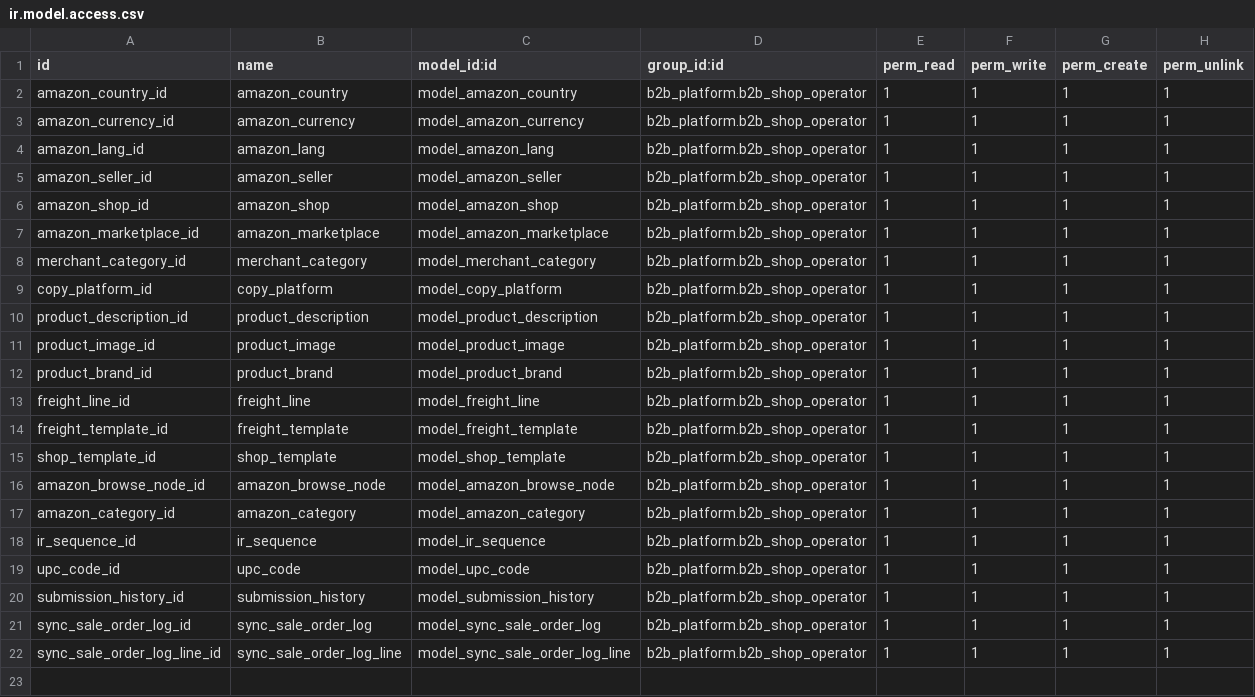
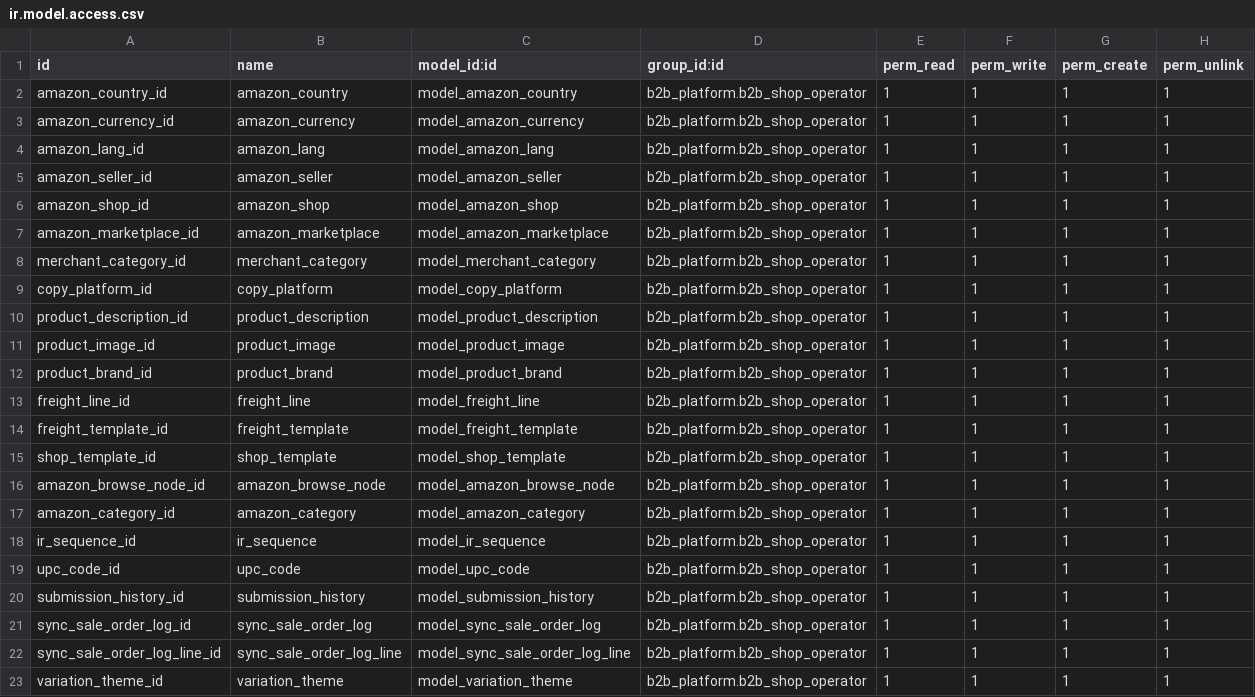
Before and after one commit to ljp1992/HZMX, a CSV file: amazon_api/security/ir.model.access.csv, drawn as a sheet; the diff names each change by its address in the sheet, - before the commit and + after, or states it on an @@ line.

```diff
--- a/amazon_api/security/ir.model.access.csv
+++ b/amazon_api/security/ir.model.access.csv
+row 23: variation_theme_id | variation_theme | model_variation_theme | b2b_platform.b2b_shop_operator | 1 | 1 | 1 | 1
```
Also changed, not shown: 12 other files.
